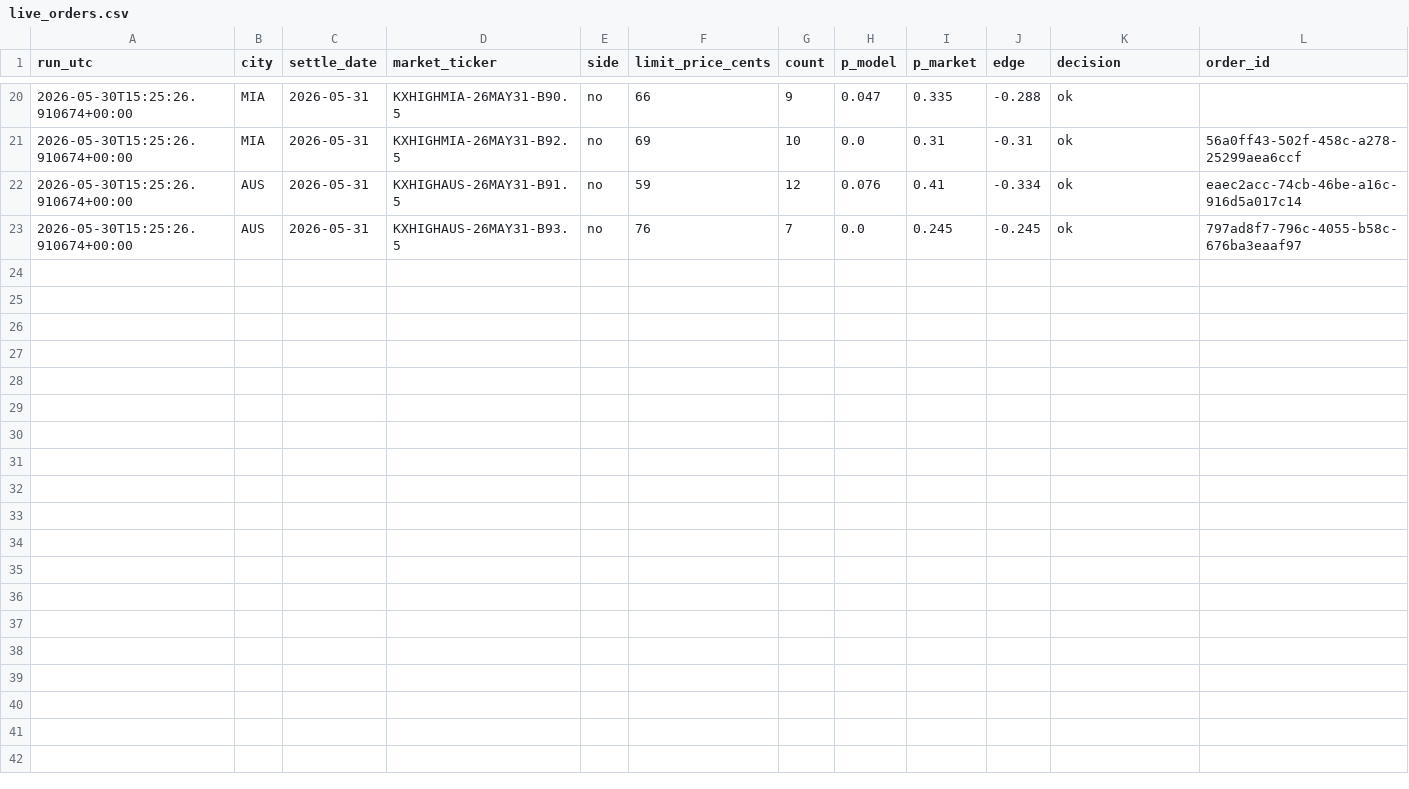
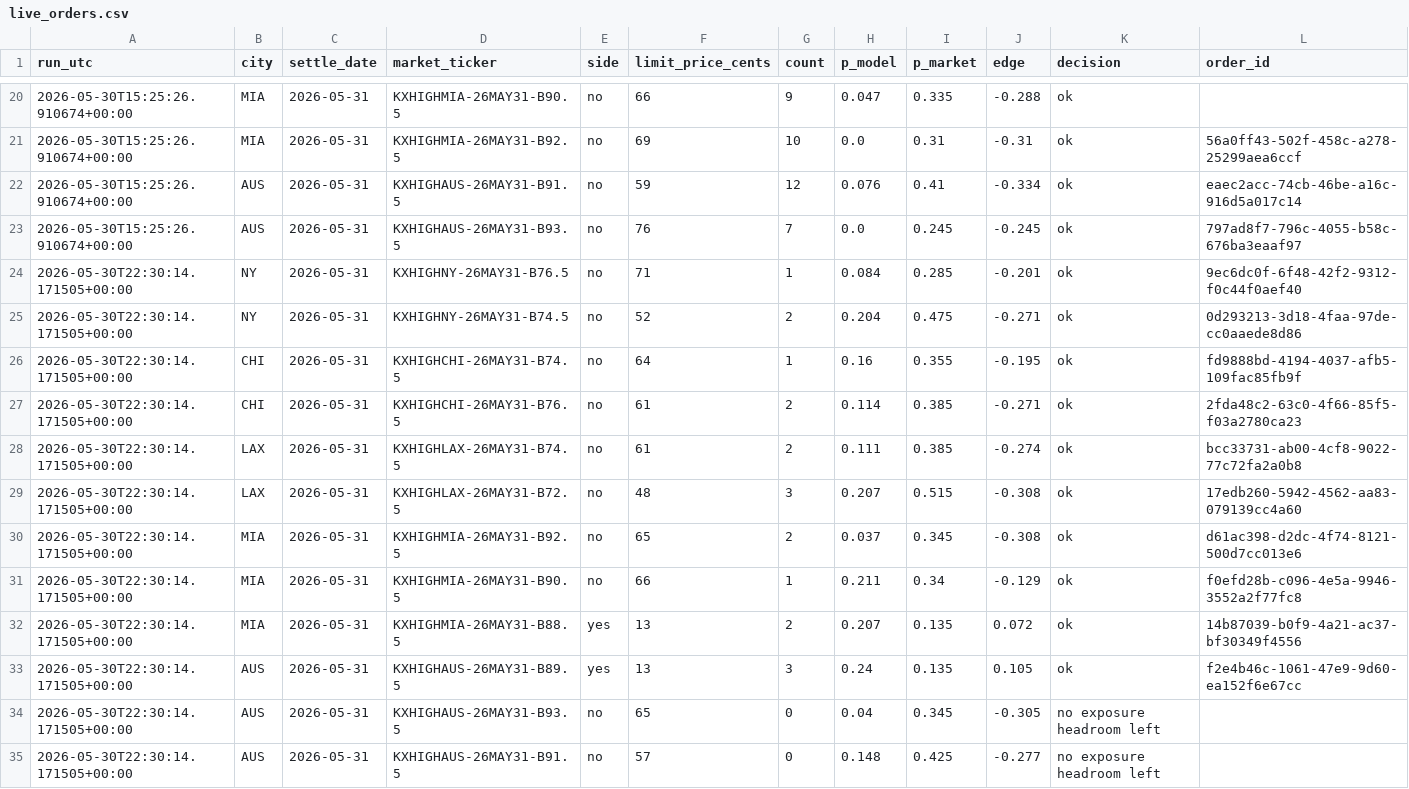
Before and after one commit to juliettemorrell/kalshi-test, a CSV file: data/live_orders.csv, drawn as a sheet; only a part is shown, gaps mark what is left out; rows hold the shown columns only; the diff names each change by its address in the sheet, - before the commit and + after, or states it on an @@ line.

Commit message:
live run 2026-05-30T22:30:21

```diff
--- a/data/live_orders.csv
+++ b/data/live_orders.csv
+row 24: 2026-05-30T22:30:14.171505+00:00 | NY | 2026-05-31 | KXHIGHNY-26MAY31-B76.5 | no | 71 | 1 | 0.084 | 0.285 | -0.201 | ok | 9ec6dc0f-6f48-42f2-9312-f0c44f0aef40
+row 25: 2026-05-30T22:30:14.171505+00:00 | NY | 2026-05-31 | KXHIGHNY-26MAY31-B74.5 | no | 52 | 2 | 0.204 | 0.475 | -0.271 | ok | 0d293213-3d18-4faa-97de-cc0aaede8d86
+row 26: 2026-05-30T22:30:14.171505+00:00 | CHI | 2026-05-31 | KXHIGHCHI-26MAY31-B74.5 | no | 64 | 1 | 0.16 | 0.355 | -0.195 | ok | fd9888bd-4194-4037-afb5-109fac85fb9f
+row 27: 2026-05-30T22:30:14.171505+00:00 | CHI | 2026-05-31 | KXHIGHCHI-26MAY31-B76.5 | no | 61 | 2 | 0.114 | 0.385 | -0.271 | ok | 2fda48c2-63c0-4f66-85f5-f03a2780ca23
+row 28: 2026-05-30T22:30:14.171505+00:00 | LAX | 2026-05-31 | KXHIGHLAX-26MAY31-B74.5 | no | 61 | 2 | 0.111 | 0.385 | -0.274 | ok | bcc33731-ab00-4cf8-9022-77c72fa2a0b8
+row 29: 2026-05-30T22:30:14.171505+00:00 | LAX | 2026-05-31 | KXHIGHLAX-26MAY31-B72.5 | no | 48 | 3 | 0.207 | 0.515 | -0.308 | ok | 17edb260-5942-4562-aa83-079139cc4a60
+row 30: 2026-05-30T22:30:14.171505+00:00 | MIA | 2026-05-31 | KXHIGHMIA-26MAY31-B92.5 | no | 65 | 2 | 0.037 | 0.345 | -0.308 | ok | d61ac398-d2dc-4f74-8121-500d7cc013e6
+row 31: 2026-05-30T22:30:14.171505+00:00 | MIA | 2026-05-31 | KXHIGHMIA-26MAY31-B90.5 | no | 66 | 1 | 0.211 | 0.34 | -0.129 | ok | f0efd28b-c096-4e5a-9946-3552a2f77fc8
+row 32: 2026-05-30T22:30:14.171505+00:00 | MIA | 2026-05-31 | KXHIGHMIA-26MAY31-B88.5 | yes | 13 | 2 | 0.207 | 0.135 | 0.072 | ok | 14b87039-b0f9-4a21-ac37-bf30349f4556
+row 33: 2026-05-30T22:30:14.171505+00:00 | AUS | 2026-05-31 | KXHIGHAUS-26MAY31-B89.5 | yes | 13 | 3 | 0.24 | 0.135 | 0.105 | ok | f2e4b46c-1061-47e9-9d60-ea152f6e67cc
+row 34: 2026-05-30T22:30:14.171505+00:00 | AUS | 2026-05-31 | KXHIGHAUS-26MAY31-B93.5 | no | 65 | 0 | 0.04 | 0.345 | -0.305 | no exposure headroom left
+row 35: 2026-05-30T22:30:14.171505+00:00 | AUS | 2026-05-31 | KXHIGHAUS-26MAY31-B91.5 | no | 57 | 0 | 0.148 | 0.425 | -0.277 | no exposure headroom left
```
